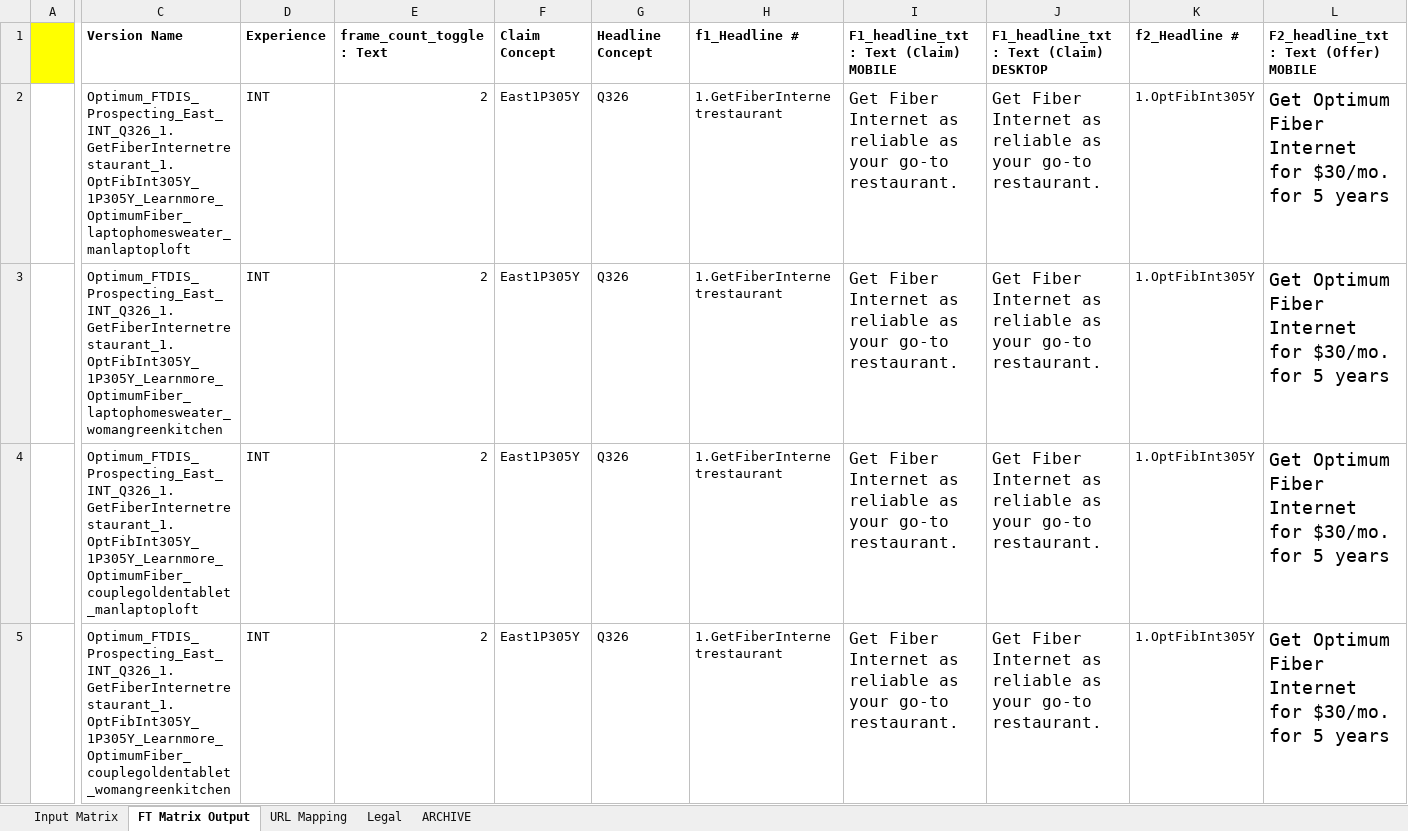
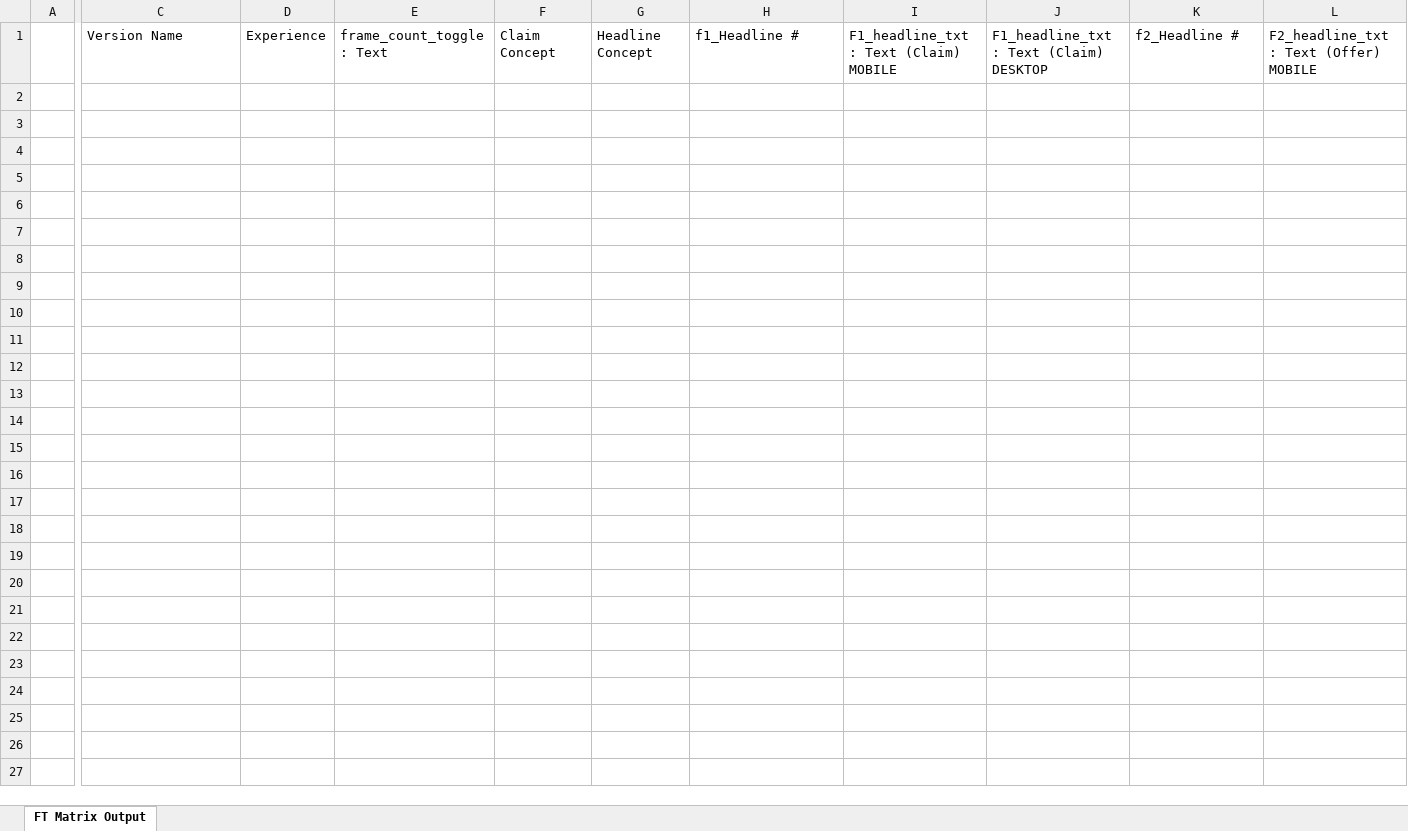
Before and after one commit to jahid-sebpo/PythonCodes, an Excel workbook: py_fastapi_v1/file/matrixfile.xlsx, sheet FT Matrix Output, drawn as a sheet; only a part is shown, gaps mark what is left out; values as stored, in another font and other column widths than the file's, no borders; rows hold the shown columns only; the diff covers the shown part only; the diff names each change by its address in the sheet, - before the commit and + after, or states it on an @@ line.

```diff
--- a/py_fastapi_v1/file/matrixfile.xlsx (sheet FT Matrix Output)
+++ b/py_fastapi_v1/file/matrixfile.xlsx (sheet FT Matrix Output)
-sheet tab: Input Matrix
-sheet tab: URL Mapping
-sheet tab: Legal
-sheet tab: ARCHIVE
-A1 fill: #FFFF00
+A1 fill: none
-C1:L1 bold: on
+C1:L1 bold: off
-row 2:  | Optimum_FTDIS_Prospecting_East_INT_Q326_1.GetFiberInternetrestaurant_1.OptFibInt305Y_1P305Y_Learnmore_OptimumFiber_laptophomesweater_manlaptoploft | INT | 2 | East1P305Y | Q326 | 1.GetFiberInternetrestaurant | Get Fiber Internet as reliable as your go-to restaurant. | Get Fiber Internet as reliable as your go-to restaurant. | 1.OptFibInt305Y | Get Optimum Fiber Internet for $30/mo. for 5 years
-row 3:  | Optimum_FTDIS_Prospecting_East_INT_Q326_1.GetFiberInternetrestaurant_1.OptFibInt305Y_1P305Y_Learnmore_OptimumFiber_laptophomesweater_womangreenkitchen | INT | 2 | East1P305Y | Q326 | 1.GetFiberInternetrestaurant | Get Fiber Internet as reliable as your go-to restaurant. | Get Fiber Internet as reliable as your go-to restaurant. | 1.OptFibInt305Y | Get Optimum Fiber Internet for $30/mo. for 5 years
-row 4:  | Optimum_FTDIS_Prospecting_East_INT_Q326_1.GetFiberInternetrestaurant_1.OptFibInt305Y_1P305Y_Learnmore_OptimumFiber_couplegoldentablet_manlaptoploft | INT | 2 | East1P305Y | Q326 | 1.GetFiberInternetrestaurant | Get Fiber Internet as reliable as your go-to restaurant. | Get Fiber Internet as reliable as your go-to restaurant. | 1.OptFibInt305Y | Get Optimum Fiber Internet for $30/mo. for 5 years
-row 5:  | Optimum_FTDIS_Prospecting_East_INT_Q326_1.GetFiberInternetrestaurant_1.OptFibInt305Y_1P305Y_Learnmore_OptimumFiber_couplegoldentablet_womangreenkitchen | INT | 2 | East1P305Y | Q326 | 1.GetFiberInternetrestaurant | Get Fiber Internet as reliable as your go-to restaurant. | Get Fiber Internet as reliable as your go-to restaurant. | 1.OptFibInt305Y | Get Optimum Fiber Internet for $30/mo. for 5 years
```
Also changed, not shown: 60 removed rows and cell formats elsewhere in this sheet, 7 other files.
